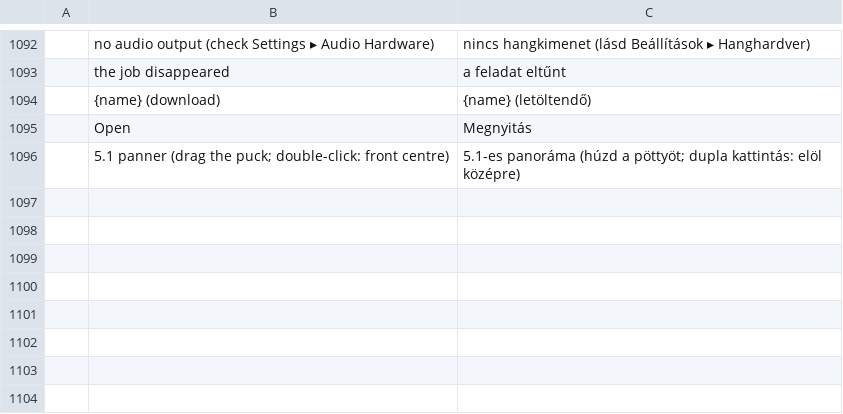
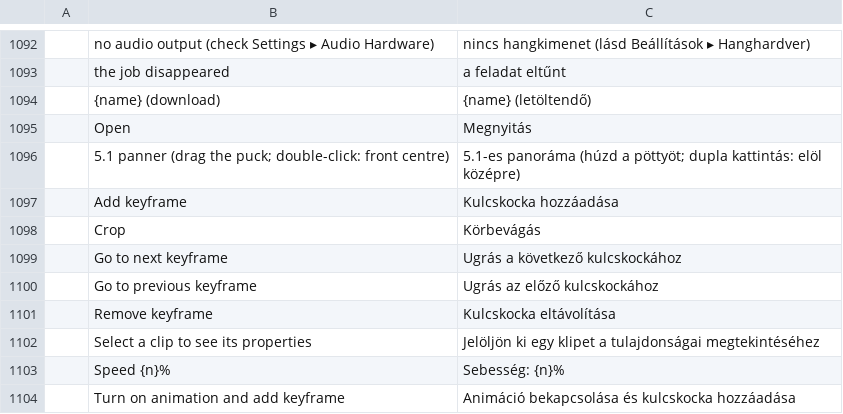
Before and after one commit to ubuntuokos/CinemaFundArchitecture4, a TSV file: python/cfa4_qt/i18n/hu.tsv, drawn as a sheet; only a part is shown, gaps mark what is left out.

```diff
--- a/python/cfa4_qt/i18n/hu.tsv
+++ b/python/cfa4_qt/i18n/hu.tsv
@@ -1096 +1096,9 @@
 	5.1 panner (drag the puck; double-click: front centre)	5.1-es panoráma (húzd a pöttyöt; dupla kattintás: elöl középre)
+	Add keyframe	Kulcskocka hozzáadása
+	Crop	Körbevágás
+	Go to next keyframe	Ugrás a következő kulcskockához
+	Go to previous keyframe	Ugrás az előző kulcskockához
+	Remove keyframe	Kulcskocka eltávolítása
+	Select a clip to see its properties	Jelöljön ki egy klipet a tulajdonságai megtekintéséhez
+	Speed {n}%	Sebesség: {n}%
+	Turn on animation and add keyframe	Animáció bekapcsolása és kulcskocka hozzáadása
```
Also changed, not shown: 5 other files.
